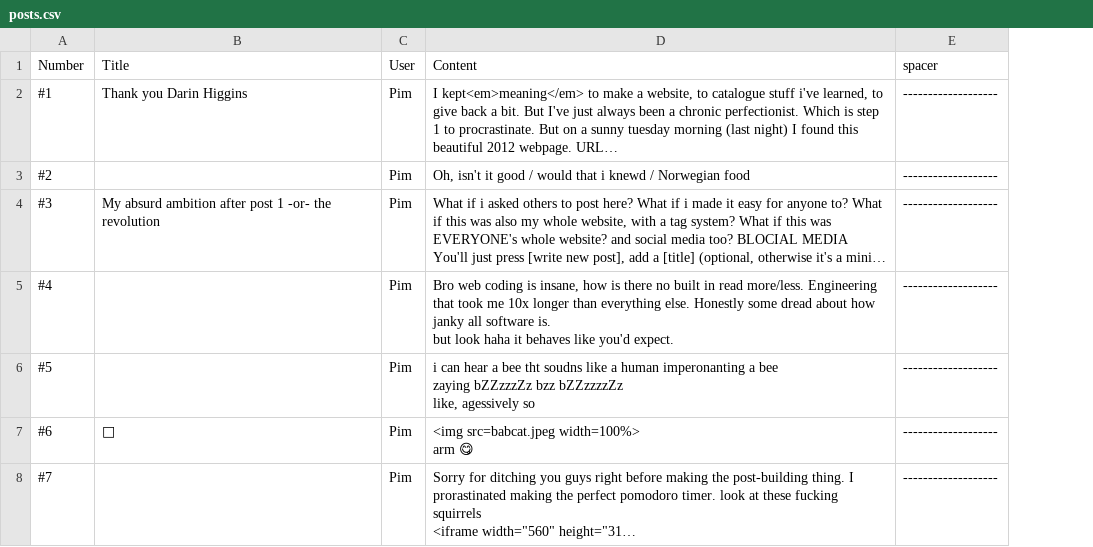
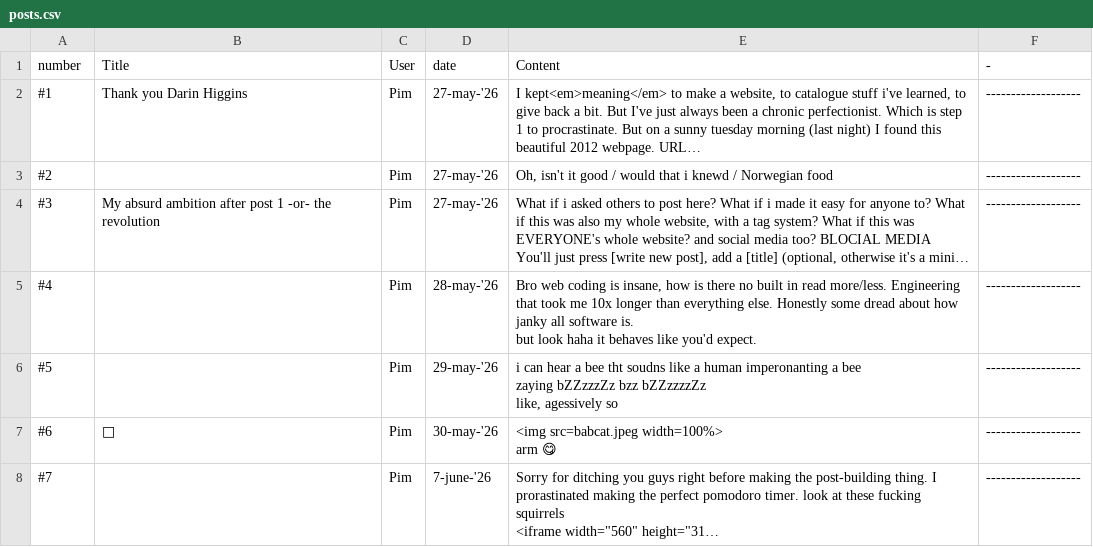
Before and after one commit to gilgulgamesh/web_projects, a CSV file: posts.csv, drawn as a sheet; long unchanged cells end in …; addresses are those after the commit; the diff names each change by its address in the sheet, - before the commit and + after, or states it on an @@ line.

Commit message:
Update posts.csv

```diff
--- a/posts.csv
+++ b/posts.csv
+column D (date), rows 2-8: 27-may-'26 | 27-may-'26 | 27-may-'26 | 28-may-'26 | 29-may-'26 | 30-may-'26 | 7-june-'26
-A1: Number
+A1: number
-F1: spacer
+F1: -
```
